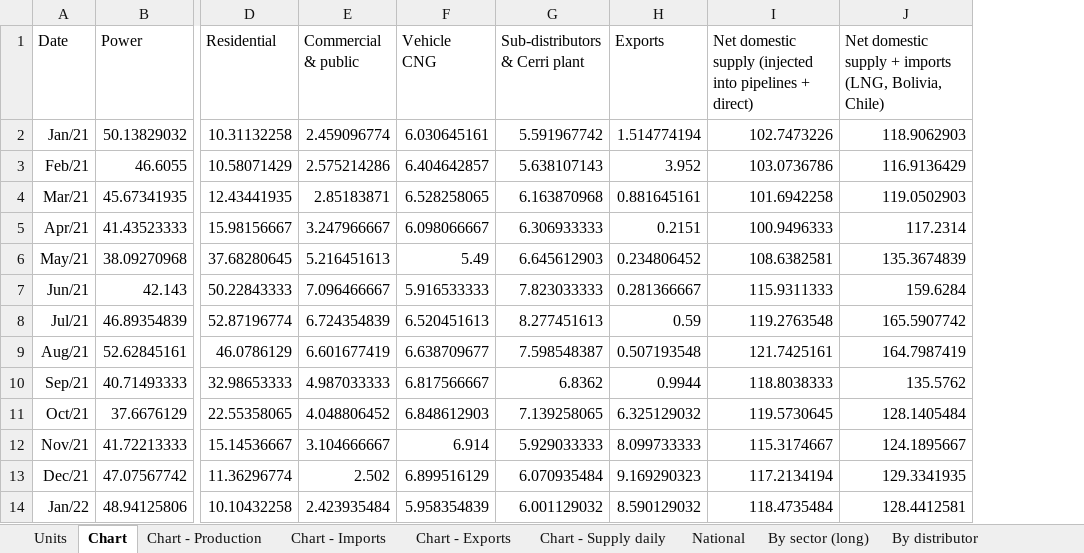
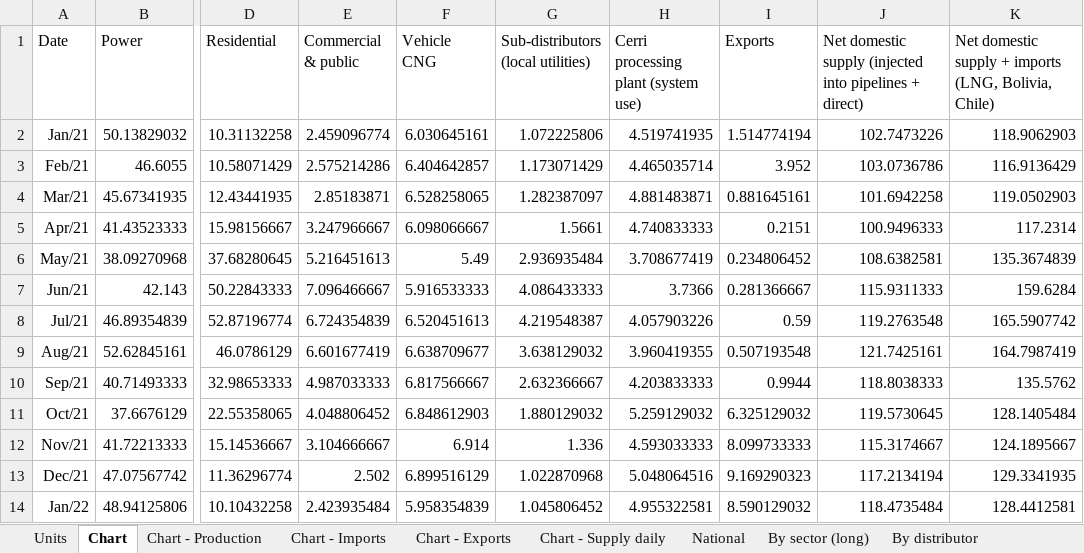
Before and after one commit to thomasdalton9/Energy-public, an Excel workbook: output/Data and Chart Outputs/argentina_gas_monthly.xlsx, sheet Chart, drawn as a sheet; only a part is shown, gaps mark what is left out; values as stored, in another font and other column widths than the file's, no borders; charts and pictures not drawn; removed rows and columns are numbered as before the commit, all else as after; the diff names each change by its address in the sheet, - before the commit and + after, or states it on an @@ line.

```diff
--- a/output/Data and Chart Outputs/argentina_gas_monthly.xlsx (sheet Chart)
+++ b/output/Data and Chart Outputs/argentina_gas_monthly.xlsx (sheet Chart)
-column G (Sub-distributors & Cerri plant), rows 2-14: 5.591967742 | 5.638107143 | 6.163870968 | 6.306933333 | 6.645612903 | 7.823033333 | 8.277451613 | 7.598548387 | 6.8362 | 7.139258065 | 5.929033333 | 6.070935484 | 6.001129032
+column G, rows 1-14: Sub-distributors (local utilities) | 1.072225806 | 1.173071429 | 1.282387097 | 1.5661 | 2.936935484 | 4.086433333 | 4.219548387 | 3.638129032 | 2.632366667 | 1.880129032 | 1.336 | 1.022870968 | 1.045806452
+column H, rows 1-14: Cerri processing plant (system use) | 4.519741935 | 4.465035714 | 4.881483871 | 4.740833333 | 3.708677419 | 3.7366 | 4.057903226 | 3.960419355 | 4.203833333 | 5.259129032 | 4.593033333 | 5.048064516 | 4.955322581
```
Also changed, not shown: charts or pictures, 1 other file.
